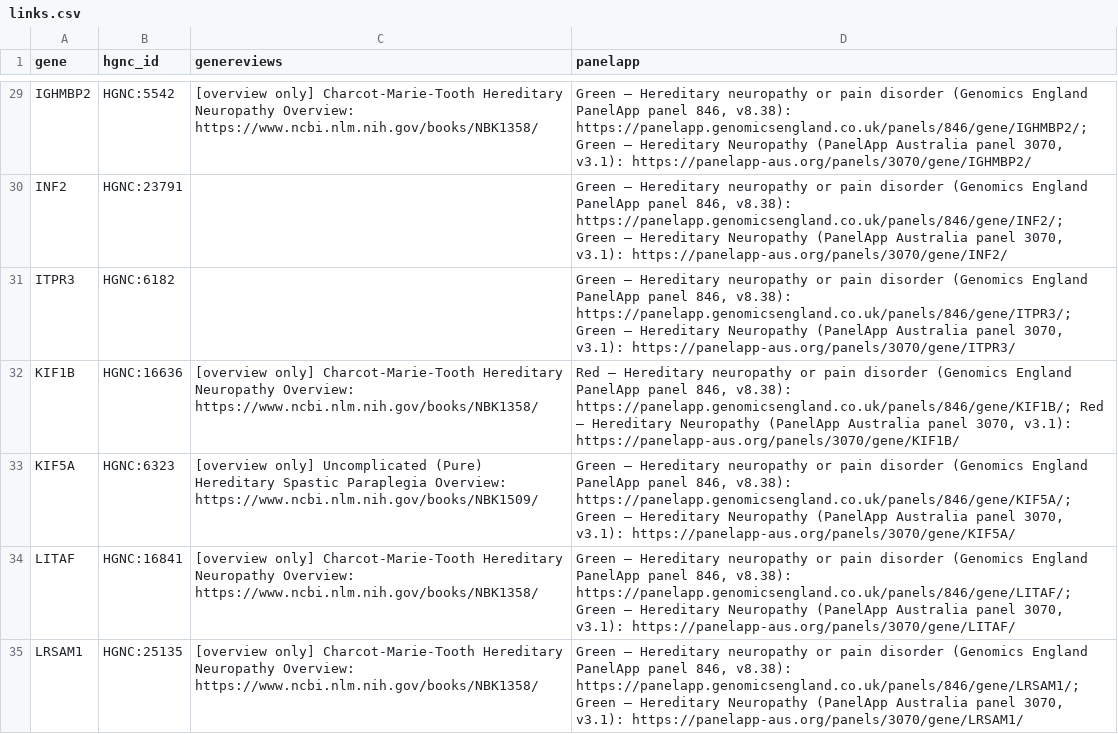
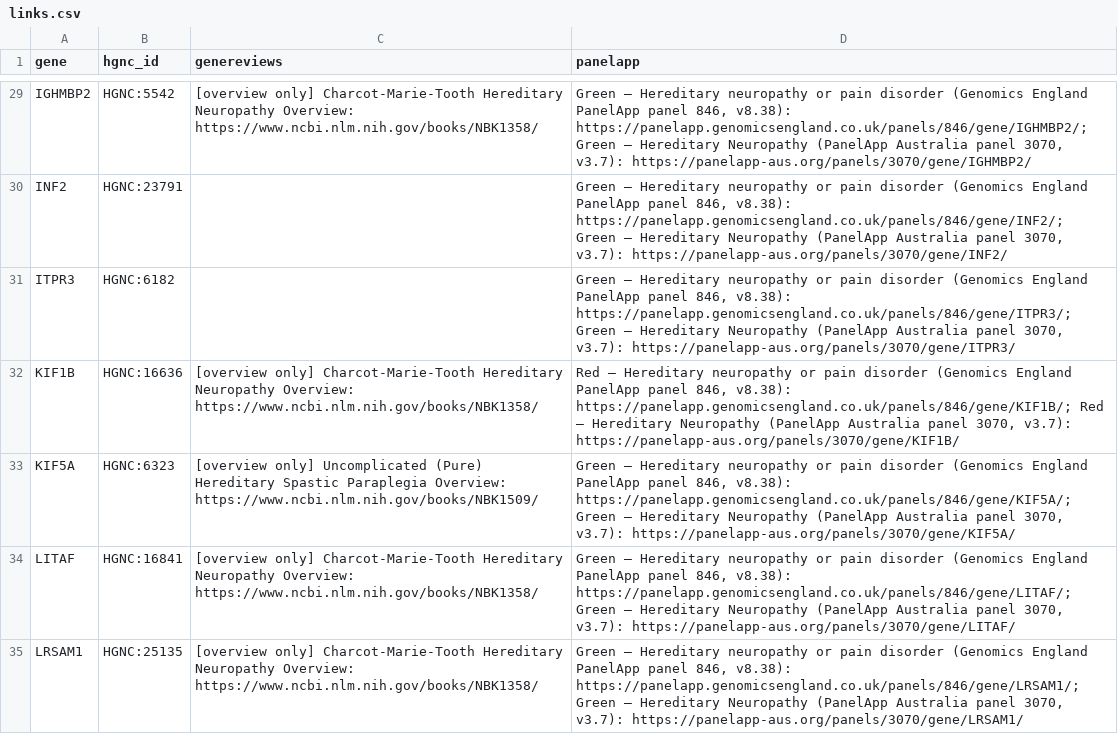
Before and after one commit to dknauss/cmt-gene-table, a CSV file: data/links.csv, drawn as a sheet; only a part is shown, gaps mark what is left out; the diff covers the shown part only; the diff names each change by its address in the sheet, - before the commit and + after, or states it on an @@ line.

```diff
--- a/data/links.csv
+++ b/data/links.csv
-D29 (panelapp): …panel 3070, v3.1): https://panelapp-aus.org/panels/3070/gene/IGHMBP2/
+D29 (panelapp): …panel 3070, v3.7): https://panelapp-aus.org/panels/3070/gene/IGHMBP2/
-D30 (panelapp): …panel 3070, v3.1): https://panelapp-aus.org/panels/3070/gene/INF2/
+D30 (panelapp): …panel 3070, v3.7): https://panelapp-aus.org/panels/3070/gene/INF2/
-D31 (panelapp): …panel 3070, v3.1): https://panelapp-aus.org/panels/3070/gene/ITPR3/
+D31 (panelapp): …panel 3070, v3.7): https://panelapp-aus.org/panels/3070/gene/ITPR3/
-D32 (panelapp): …panel 3070, v3.1): https://panelapp-aus.org/panels/3070/gene/KIF1B/
+D32 (panelapp): …panel 3070, v3.7): https://panelapp-aus.org/panels/3070/gene/KIF1B/
-D33 (panelapp): …panel 3070, v3.1): https://panelapp-aus.org/panels/3070/gene/KIF5A/
+D33 (panelapp): …panel 3070, v3.7): https://panelapp-aus.org/panels/3070/gene/KIF5A/
-D34 (panelapp): …panel 3070, v3.1): https://panelapp-aus.org/panels/3070/gene/LITAF/
+D34 (panelapp): …panel 3070, v3.7): https://panelapp-aus.org/panels/3070/gene/LITAF/
-D35 (panelapp): …panel 3070, v3.1): https://panelapp-aus.org/panels/3070/gene/LRSAM1/
+D35 (panelapp): …panel 3070, v3.7): https://panelapp-aus.org/panels/3070/gene/LRSAM1/
```
Also changed, not shown: 63 edited cells elsewhere in this file, data/cmt-genes.csv, data/subtype-names.csv, 5 other files.
